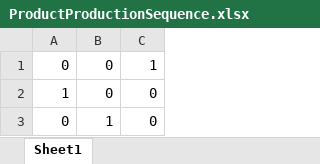
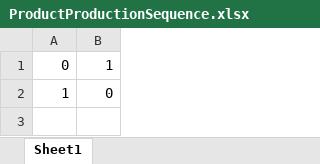
Before and after one commit to shandilya1998/OResearch, an Excel workbook: assets/generated/model3/ProductProductionSequence.xlsx, sheet Sheet1, drawn as a sheet; values as stored, in another font and other column widths than the file's, no borders; the diff names each change by its address in the sheet, - before the commit and + after, or states it on an @@ line.

```diff
--- a/assets/generated/model3/ProductProductionSequence.xlsx (sheet Sheet1)
+++ b/assets/generated/model3/ProductProductionSequence.xlsx (sheet Sheet1)
-column C, rows 1-2: 1 | 0
-B1: 0
+B1: 1
-row 3: 0 | 1 | 0
```
Also changed, not shown: assets/generated/model3/CustomerVehicleTripMap.xlsx, assets/generated/model3/DeliverySequence.xlsx, 12 other files.
